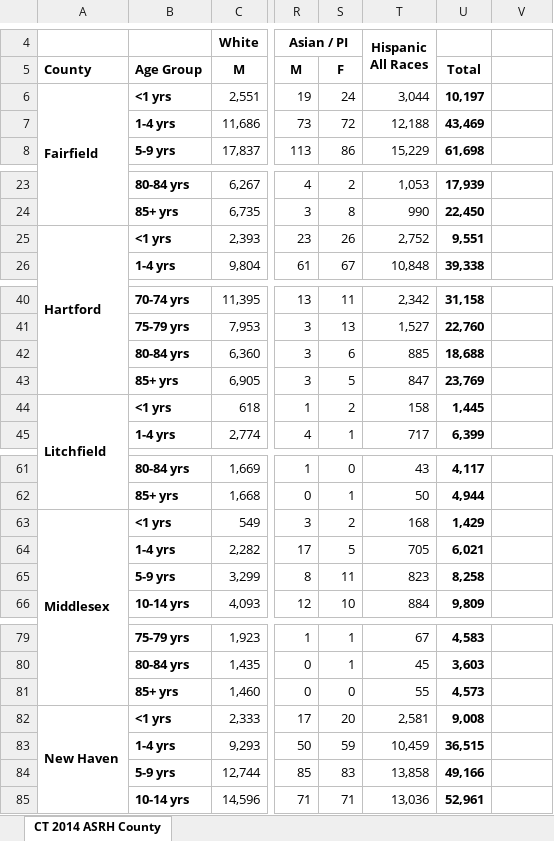
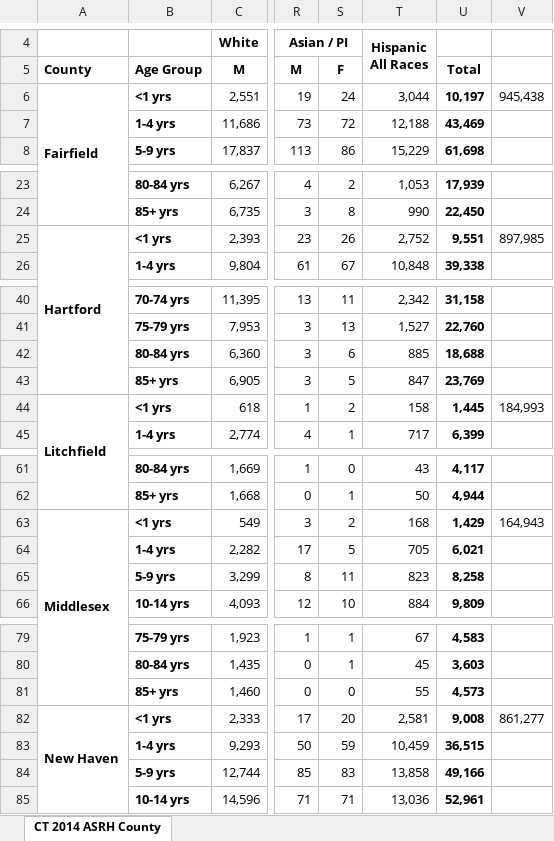
Before and after one commit to maryryan/pathwaysToScience-2022, an Excel workbook: PTS2022-data/2014_County-level_ASRH.xlsx, sheet CT 2014 ASRH County, drawn as a sheet; only a part is shown, gaps mark what is left out; values as stored, in another font and other column widths than the file's, no borders; the diff covers the shown part only; the diff names each change by its address in the sheet, - before the commit and + after, or states it on an @@ line.

```diff
--- a/PTS2022-data/2014_County-level_ASRH.xlsx (sheet CT 2014 ASRH County)
+++ b/PTS2022-data/2014_County-level_ASRH.xlsx (sheet CT 2014 ASRH County)
-V6: (empty)
+V6: 945,438
-V25: (empty)
+V25: 897,985
-V44: (empty)
+V44: 184,993
-V63: (empty)
+V63: 164,943
-V82: (empty)
+V82: 861,277
```
Also changed, not shown: 3 edited cells elsewhere in this sheet, PTS2022-data/2011_County-level_ASRH.xlsx, PTS2022-data/2012_County-level_ASRH.xlsx, 48 other files.
